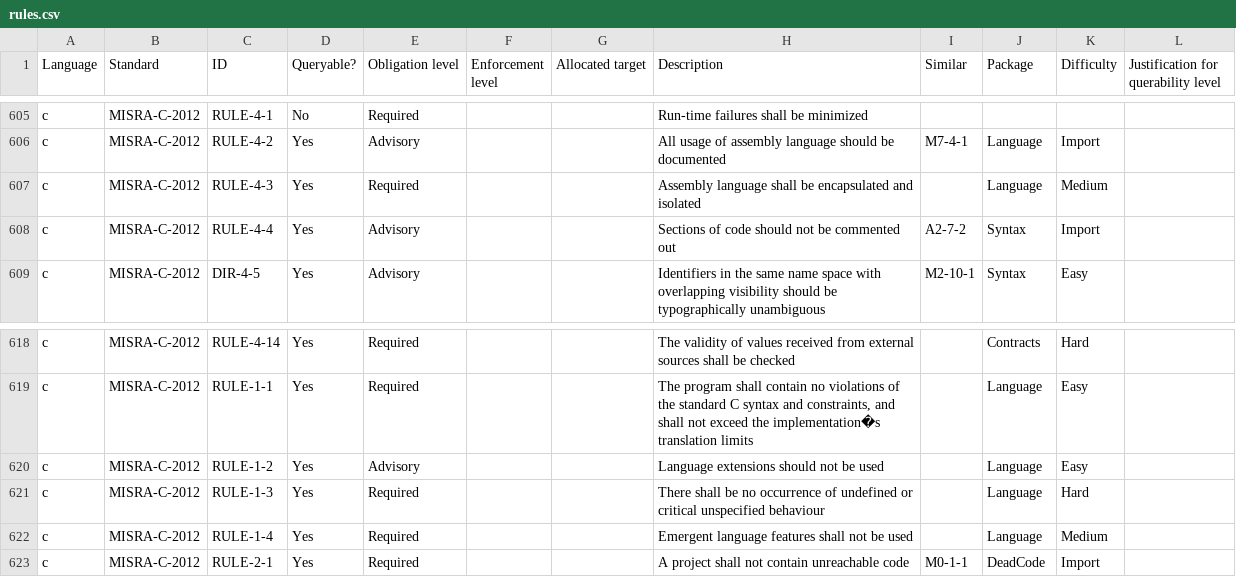
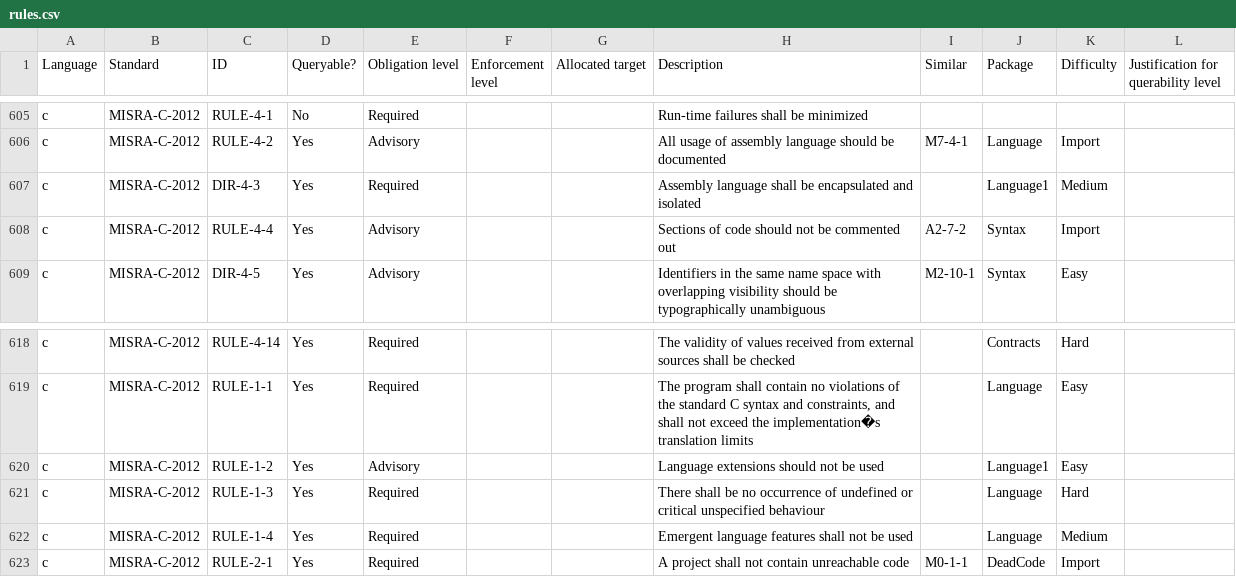
Before and after one commit to github/codeql-coding-standards, a CSV file: rules.csv, drawn as a sheet; only a part is shown, gaps mark what is left out.

Commit message:
language 1

```diff
--- a/rules.csv
+++ b/rules.csv
@@ -606,3 +606,3 @@ c,MISRA-C-2012,RULE-4-1,No,Required,,,Run-time failures shall be minimized,,,,
 c,MISRA-C-2012,RULE-4-2,Yes,Advisory,,,All usage of assembly language should be documented,M7-4-1,Language,Import,
-c,MISRA-C-2012,RULE-4-3,Yes,Required,,,Assembly language shall be encapsulated and isolated,,Language,Medium,
+c,MISRA-C-2012,DIR-4-3,Yes,Required,,,Assembly language shall be encapsulated and isolated,,Language1,Medium,
 c,MISRA-C-2012,RULE-4-4,Yes,Advisory,,,Sections of code should not be commented out,A2-7-2,Syntax,Import,
@@ -619,3 +619,3 @@ c,MISRA-C-2012,RULE-4-14,Yes,Required,,,The validity of values received from ext
 c,MISRA-C-2012,RULE-1-1,Yes,Required,,,"The program shall contain no violations of the standard C syntax and constraints, and shall not exceed the implementation�s translation limits",,Language,Easy,
-c,MISRA-C-2012,RULE-1-2,Yes,Advisory,,,Language extensions should not be used,,Language,Easy,
+c,MISRA-C-2012,RULE-1-2,Yes,Advisory,,,Language extensions should not be used,,Language1,Easy,
 c,MISRA-C-2012,RULE-1-3,Yes,Required,,,There shall be no occurrence of undefined or critical unspecified behaviour,,Language,Hard,
```
